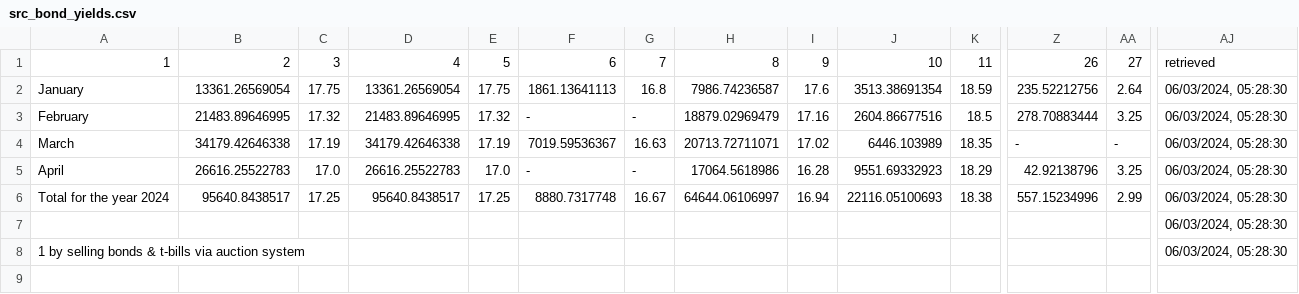
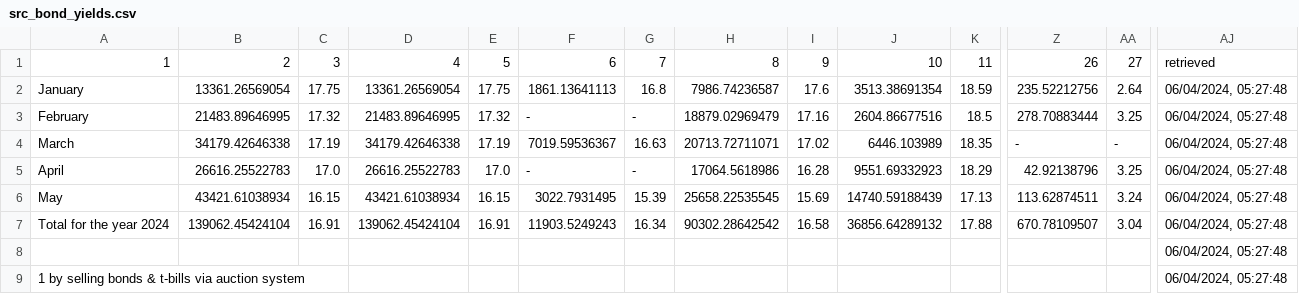
Before and after one commit to artkochnev/ukrainedb, a CSV file: assets/src_bond_yields.csv, drawn as a sheet; only a part is shown, gaps mark what is left out; addresses are those after the commit; rows hold the shown columns only; the diff covers the shown part only; the diff names each change by its address in the sheet, - before the commit and + after, or states it on an @@ line.

```diff
--- a/assets/src_bond_yields.csv
+++ b/assets/src_bond_yields.csv
-AJ2:AJ5: 06/03/2024, 05:28:30
+AJ2:AJ5: 06/04/2024, 05:27:48
+row 6: May | 43421.61038934 | 16.15 | 43421.61038934 | 16.15 | 3022.7931495 | 15.39 | 25658.22535545 | 15.69 | 14740.59188439 | 17.13 | 113.62874511 | 3.24 | 06/04/2024, 05:27:48
-B7: 95640.8438517
+B7: 139062.45424104
-C7: 17.25
+C7: 16.91
-D7: 95640.8438517
+D7: 139062.45424104
-E7: 17.25
+E7: 16.91
-F7: 8880.7317748
+F7: 11903.5249243
-G7: 16.67
+G7: 16.34
-H7: 64644.06106997
+H7: 90302.28642542
-I7: 16.94
+I7: 16.58
-J7: 22116.05100693
+J7: 36856.64289132
-K7: 18.38
+K7: 17.88
-Z7: 557.15234996
+Z7: 670.78109507
-AA7: 2.99
+AA7: 3.04
-AJ7:AJ9: 06/03/2024, 05:28:30
+AJ7:AJ9: 06/04/2024, 05:27:48
```
Also changed, not shown: 4 edited cells elsewhere in this file, assets/src_deposit_rate.csv, assets/src_policy_rate.csv, 32 other files.
